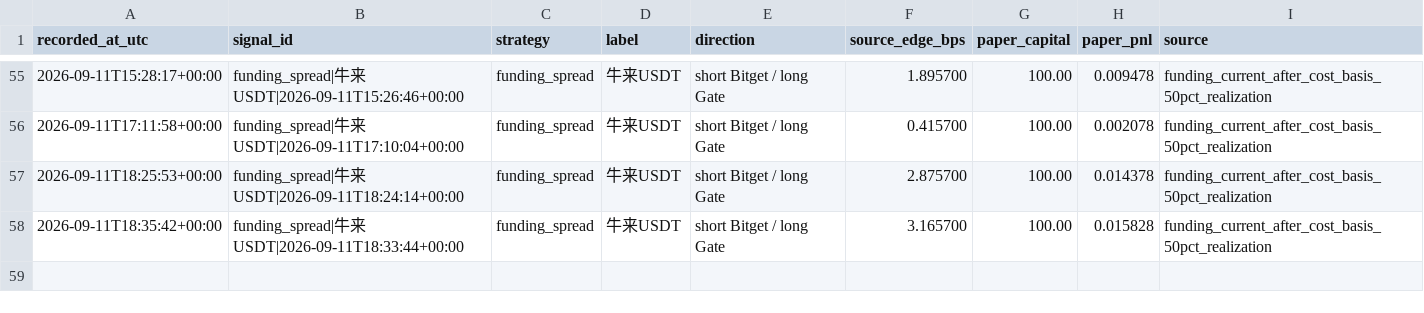
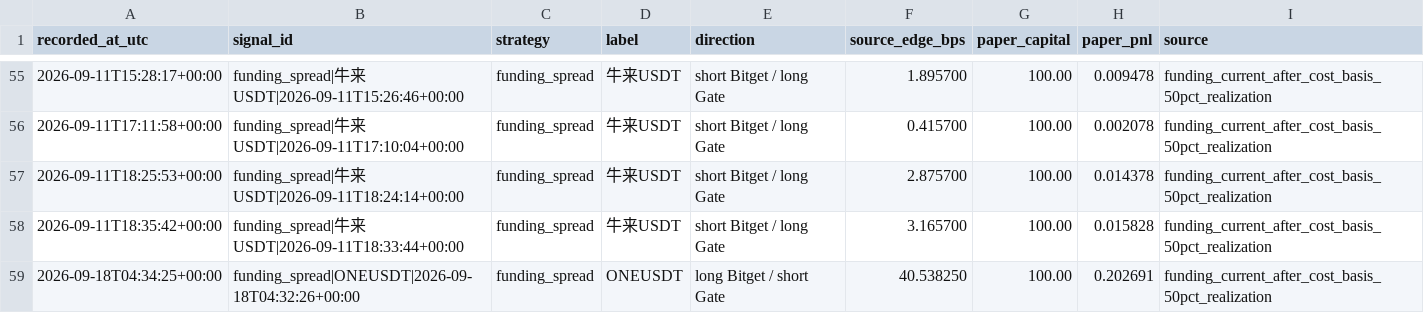
Before and after one commit to arsider-hash/arsider, a CSV file: arbbot/data/shadow_trades.csv, drawn as a sheet; only a part is shown, gaps mark what is left out; the diff names each change by its address in the sheet, - before the commit and + after, or states it on an @@ line.

```diff
--- a/arbbot/data/shadow_trades.csv
+++ b/arbbot/data/shadow_trades.csv
+row 59: 2026-09-18T04:34:25+00:00 | funding_spread|ONEUSDT|2026-09-18T04:32:26+00:00 | funding_spread | ONEUSDT | long Bitget / short Gate | 40.538250 | 100.00 | 0.202691 | funding_current_after_cost_basis_50pct_realization
```
Also changed, not shown: arbbot/data/history.csv, arbbot/data/market_history.csv, 23 other files.
